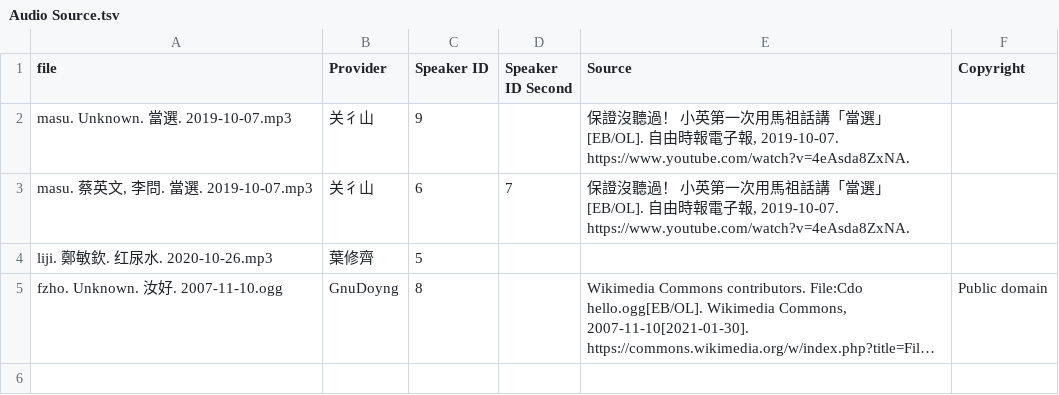
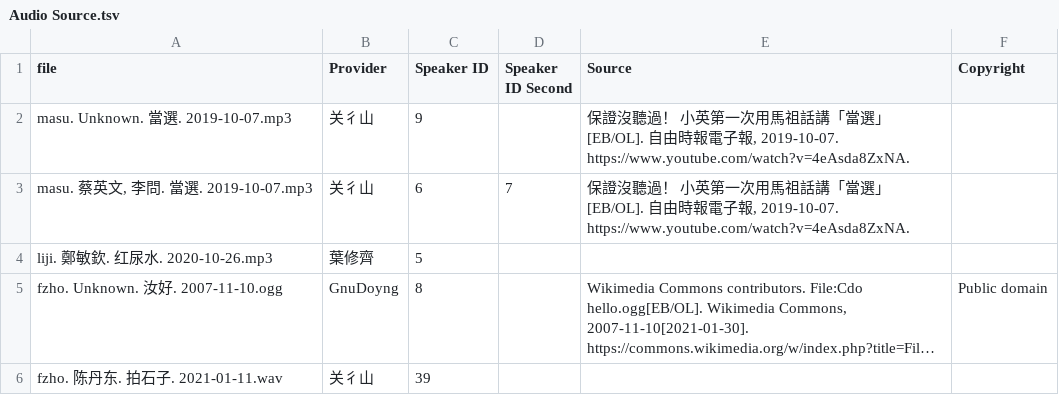
Before and after one commit to MindongLab/cdo-corpus, a TSV file: audio contrib/Audio Source.tsv, drawn as a sheet; long unchanged cells end in …; the diff names each change by its address in the sheet, - before the commit and + after, or states it on an @@ line.

```diff
--- a/audio contrib/Audio Source.tsv
+++ b/audio contrib/Audio Source.tsv
+row 6: fzho. 陈丹东. 拍石子. 2021-01-11.wav | 关彳山 | 39
```
Also changed, not shown: 1 other file.
